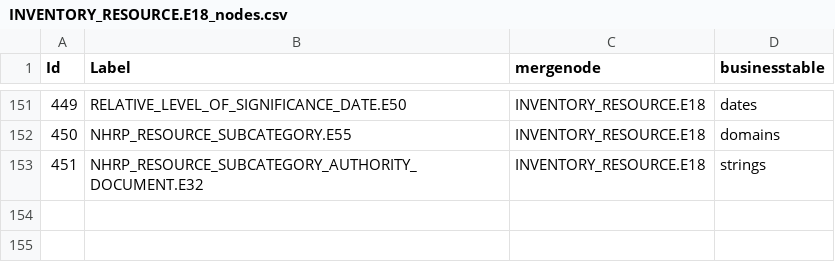
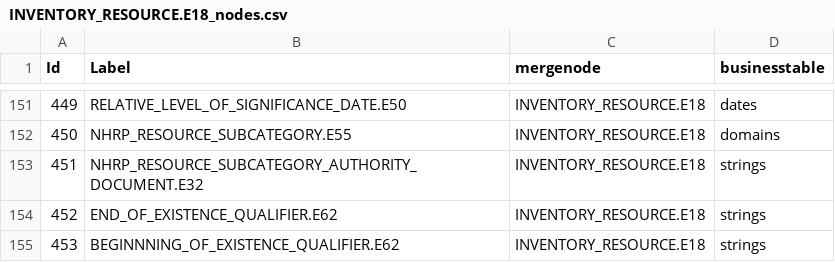
Before and after one commit to legiongis/afrh, a CSV file: afrh/source_data/resource_graphs/INVENTORY_RESOURCE.E18_nodes.csv, drawn as a sheet; only a part is shown, gaps mark what is left out.

Commit message:
add date qualifiers

```diff
--- a/afrh/source_data/resource_graphs/INVENTORY_RESOURCE.E18_nodes.csv
+++ b/afrh/source_data/resource_graphs/INVENTORY_RESOURCE.E18_nodes.csv
@@ -153 +153,3 @@ Id,Label,mergenode,businesstable
 451,NHRP_RESOURCE_SUBCATEGORY_AUTHORITY_DOCUMENT.E32,INVENTORY_RESOURCE.E18,strings
+452,END_OF_EXISTENCE_QUALIFIER.E62,INVENTORY_RESOURCE.E18,strings
+453,BEGINNNING_OF_EXISTENCE_QUALIFIER.E62,INVENTORY_RESOURCE.E18,strings
```
Also changed, not shown: afrh/source_data/resource_graphs/INVENTORY_RESOURCE.E18_edges.csv.
